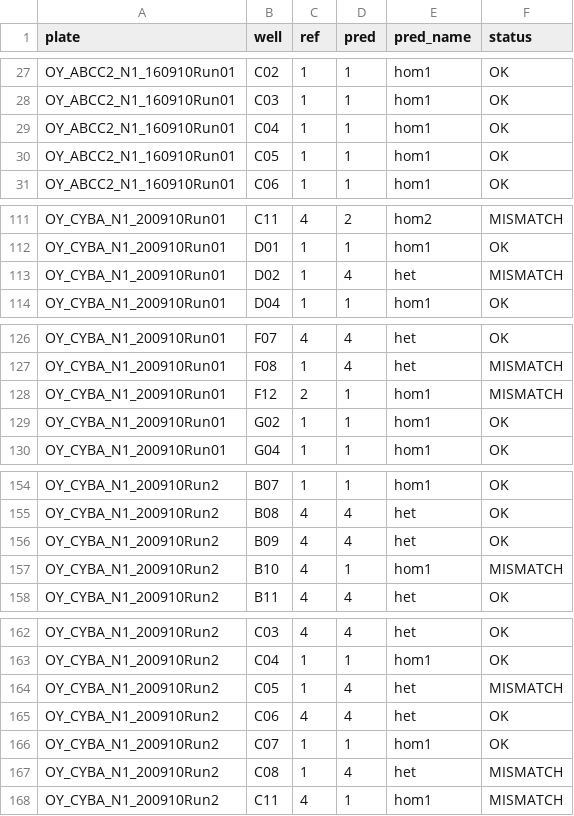
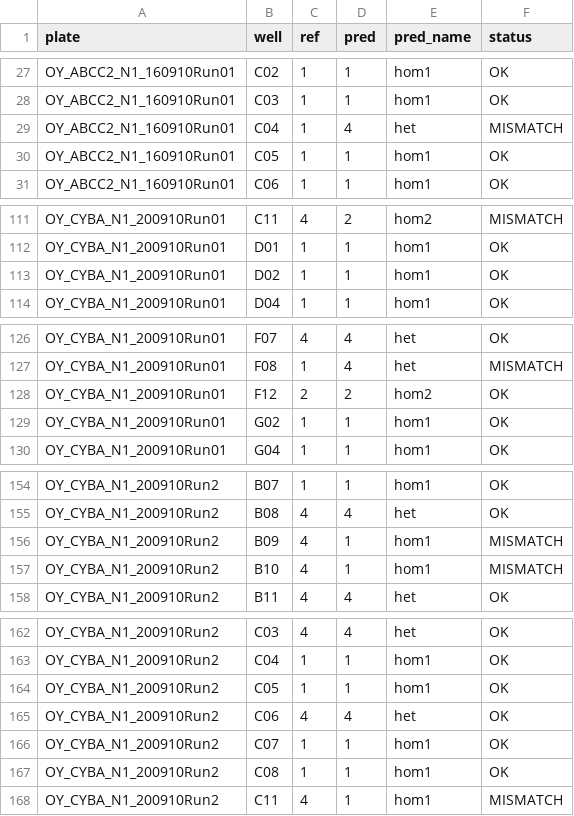
Before and after one commit to PerOlaf99/CE, a CSV file: 90_genotyping_tools/batch_validation_results.csv, drawn as a sheet; only a part is shown, gaps mark what is left out; the diff covers the shown part only.

Commit message:
90_genotyping_tools: per-folder median/IQR normalization + missing-file guards
run_genotyping.py now normalizes peaks with the same two-pass
per-folder recipe as run_is_genotyping.py (median/IQR across all wells
of a plate) before predicting, and reports prob_fail/hom1/hom2/het.
Ground-truth accuracy on OY goes from 47.3% (raw) to 93.3% (normalized).
run_is_genotyping.py tolerates missing .rsd data. Add OY data symlink.

```diff
--- a/90_genotyping_tools/batch_validation_results.csv
+++ b/90_genotyping_tools/batch_validation_results.csv
@@ -28,3 +28,3 @@ OY_ABCC2_N1_160910Run01,C02,1,1,hom1,OK
 OY_ABCC2_N1_160910Run01,C03,1,1,hom1,OK
-OY_ABCC2_N1_160910Run01,C04,1,1,hom1,OK
+OY_ABCC2_N1_160910Run01,C04,1,4,het,MISMATCH
 OY_ABCC2_N1_160910Run01,C05,1,1,hom1,OK
@@ -112,3 +112,3 @@ OY_CYBA_N1_200910Run01,C11,4,2,hom2,MISMATCH
 OY_CYBA_N1_200910Run01,D01,1,1,hom1,OK
-OY_CYBA_N1_200910Run01,D02,1,4,het,MISMATCH
+OY_CYBA_N1_200910Run01,D02,1,1,hom1,OK
 OY_CYBA_N1_200910Run01,D04,1,1,hom1,OK
@@ -127,3 +127,3 @@ OY_CYBA_N1_200910Run01,F07,4,4,het,OK
 OY_CYBA_N1_200910Run01,F08,1,4,het,MISMATCH
-OY_CYBA_N1_200910Run01,F12,2,1,hom1,MISMATCH
+OY_CYBA_N1_200910Run01,F12,2,2,hom2,OK
 OY_CYBA_N1_200910Run01,G02,1,1,hom1,OK
@@ -155,3 +155,3 @@ OY_CYBA_N1_200910Run2,B07,1,1,hom1,OK
 OY_CYBA_N1_200910Run2,B08,4,4,het,OK
-OY_CYBA_N1_200910Run2,B09,4,4,het,OK
+OY_CYBA_N1_200910Run2,B09,4,1,hom1,MISMATCH
 OY_CYBA_N1_200910Run2,B10,4,1,hom1,MISMATCH
@@ -163,6 +163,6 @@ OY_CYBA_N1_200910Run2,C03,4,4,het,OK
 OY_CYBA_N1_200910Run2,C04,1,1,hom1,OK
-OY_CYBA_N1_200910Run2,C05,1,4,het,MISMATCH
+OY_CYBA_N1_200910Run2,C05,1,1,hom1,OK
 OY_CYBA_N1_200910Run2,C06,4,4,het,OK
 OY_CYBA_N1_200910Run2,C07,1,1,hom1,OK
-OY_CYBA_N1_200910Run2,C08,1,4,het,MISMATCH
+OY_CYBA_N1_200910Run2,C08,1,1,hom1,OK
 OY_CYBA_N1_200910Run2,C11,4,1,hom1,MISMATCH
```
Also changed, not shown: 23 edited cells elsewhere in this file, 4 other files.
